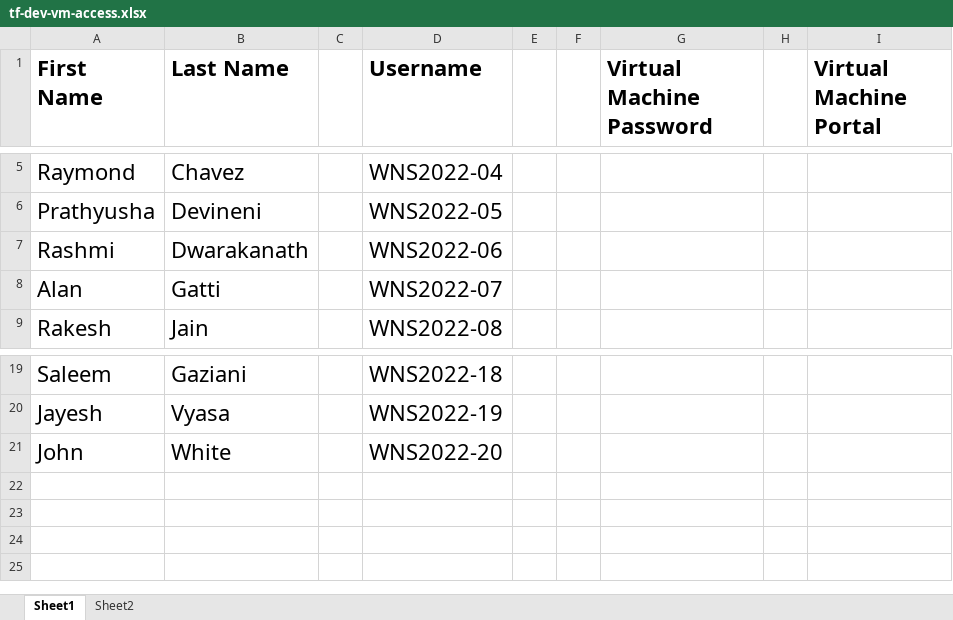
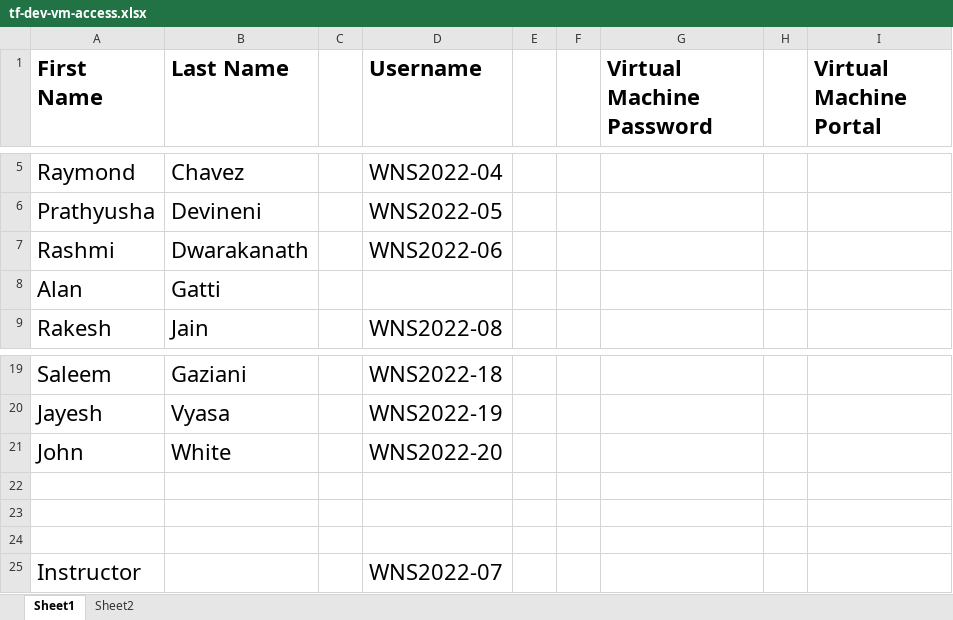
Before and after one commit to jruels/tf-gcp, an Excel workbook: tf-dev-vm-access.xlsx, sheet Sheet1, drawn as a sheet; only a part is shown, gaps mark what is left out; values as stored, in another font and other column widths than the file's, no borders; the diff names each change by its address in the sheet, - before the commit and + after, or states it on an @@ line.

```diff
--- a/tf-dev-vm-access.xlsx (sheet Sheet1)
+++ b/tf-dev-vm-access.xlsx (sheet Sheet1)
-D8 (Username): WNS2022-07
+D8 (Username): (empty)
+row 22: (empty)
+row 23: (empty)
+row 24: (empty)
+row 25: Instructor |  |  | WNS2022-07
```
Also changed, not shown: sheet Sheet2.
